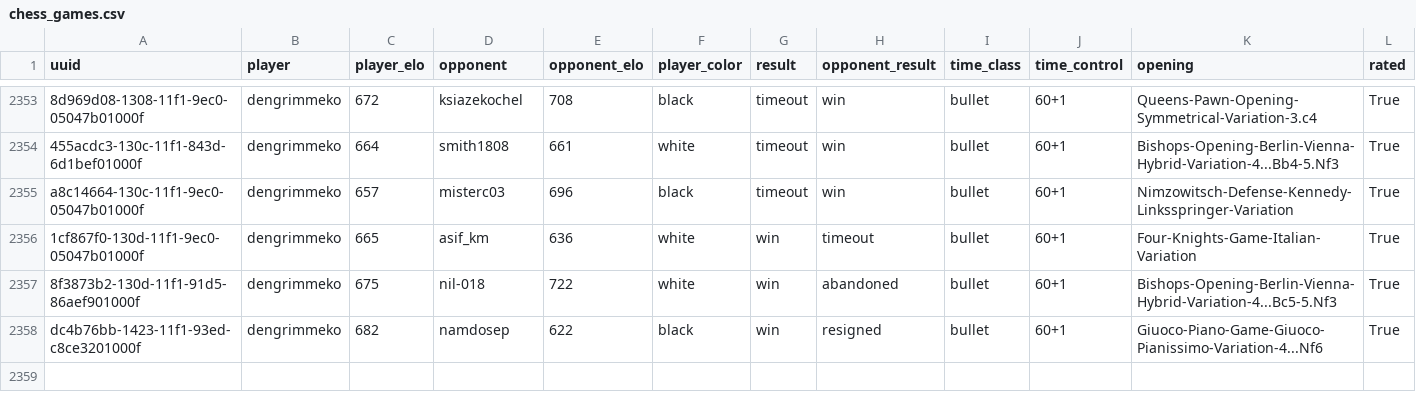
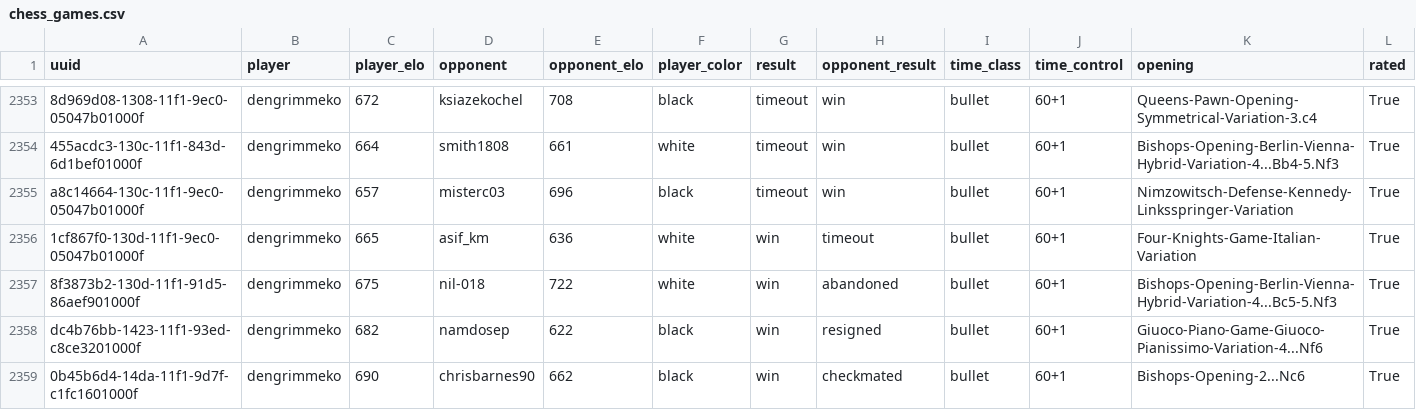
Before and after one commit to Ahmedbdk/chess-data-project, a CSV file: data/chess_games.csv, drawn as a sheet; only a part is shown, gaps mark what is left out; rows hold the shown columns only; the diff names each change by its address in the sheet, - before the commit and + after, or states it on an @@ line.

```diff
--- a/data/chess_games.csv
+++ b/data/chess_games.csv
+row 2359: 0b45b6d4-14da-11f1-9d7f-c1fc1601000f | dengrimmeko | 690 | chrisbarnes90 | 662 | black | win | checkmated | bullet | 60+1 | Bishops-Opening-2...Nc6 | True
```
